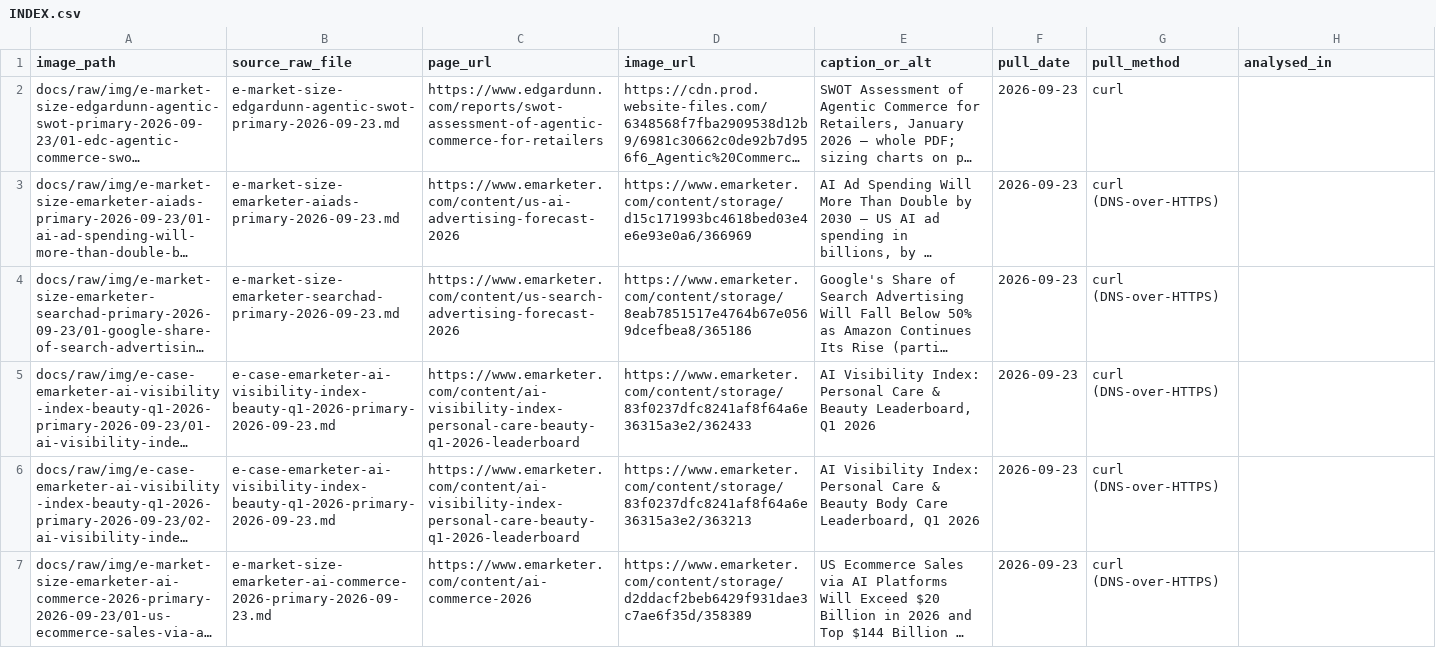
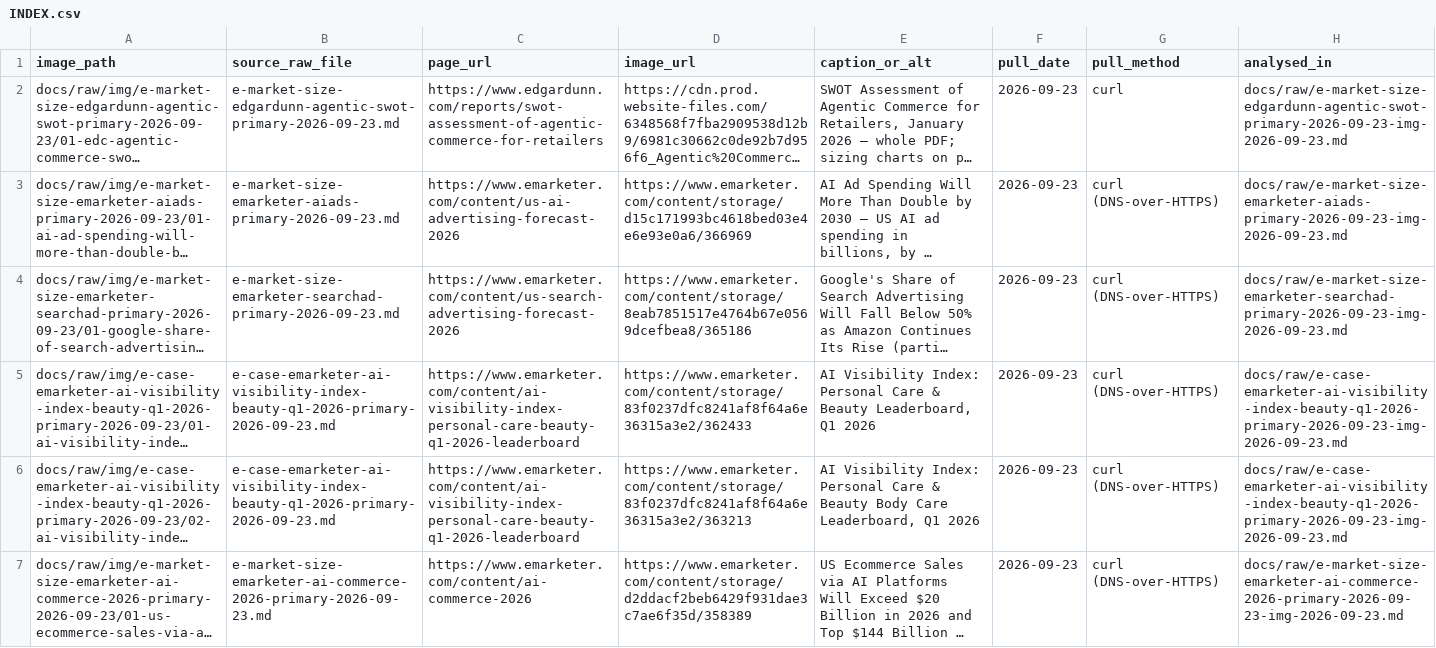
Before and after one commit to VAD37/market-research-2026-09-22, a CSV file: docs/raw/img/INDEX.csv, drawn as a sheet; only a part is shown; long unchanged cells end in …; the diff covers the shown part only; the diff names each change by its address in the sheet, - before the commit and + after, or states it on an @@ line.

```diff
--- a/docs/raw/img/INDEX.csv
+++ b/docs/raw/img/INDEX.csv
-H2 (analysed_in): (empty)
+H2 (analysed_in): docs/raw/e-market-size-edgardunn-agentic-swot-primary-2026-09-23-img-2026-09-23.md
-H3 (analysed_in): (empty)
+H3 (analysed_in): docs/raw/e-market-size-emarketer-aiads-primary-2026-09-23-img-2026-09-23.md
-H4 (analysed_in): (empty)
+H4 (analysed_in): docs/raw/e-market-size-emarketer-searchad-primary-2026-09-23-img-2026-09-23.md
-H5:H6 (analysed_in): (empty)
+H5:H6 (analysed_in): docs/raw/e-case-emarketer-ai-visibility-index-beauty-q1-2026-primary-2026-09-23-img-2026-09-23.md
-H7 (analysed_in): (empty)
+H7 (analysed_in): docs/raw/e-market-size-emarketer-ai-commerce-2026-primary-2026-09-23-img-2026-09-23.md
```
Also changed, not shown: 29 edited cells elsewhere in this file, 21 other files.
